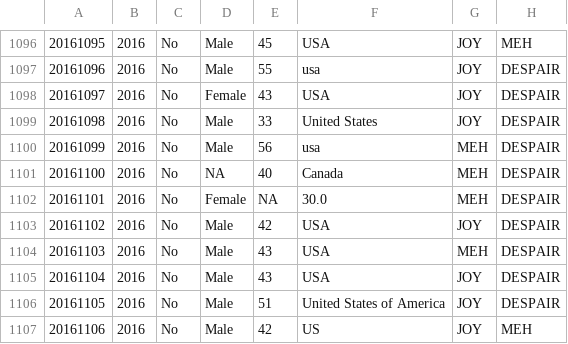
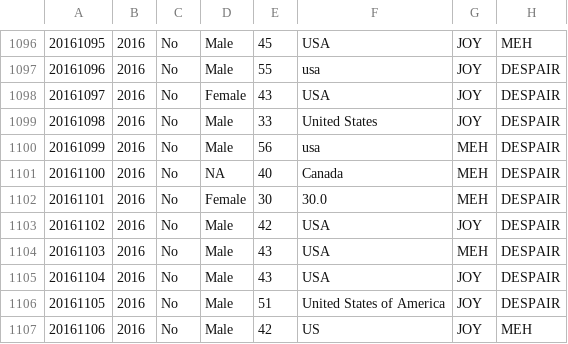
Before and after one commit to npscience/dirty_data_codeclan_project_NaomiPenfold, a CSV file: Halloween_candy_data/clean_data/2016_clean_wide.csv, drawn as a sheet; only a part is shown, gaps mark what is left out; the diff covers the shown part only; the diff names each change by its address in the sheet, - before the commit and + after, or states it on an @@ line.

```diff
--- a/Halloween_candy_data/clean_data/2016_clean_wide.csv
+++ b/Halloween_candy_data/clean_data/2016_clean_wide.csv
-E1102: NA
+E1102: 30
```
Also changed, not shown: 6 edited cells elsewhere in this file, Halloween_candy_data/clean_data/2017_clean_wide.csv, 3 other files.
